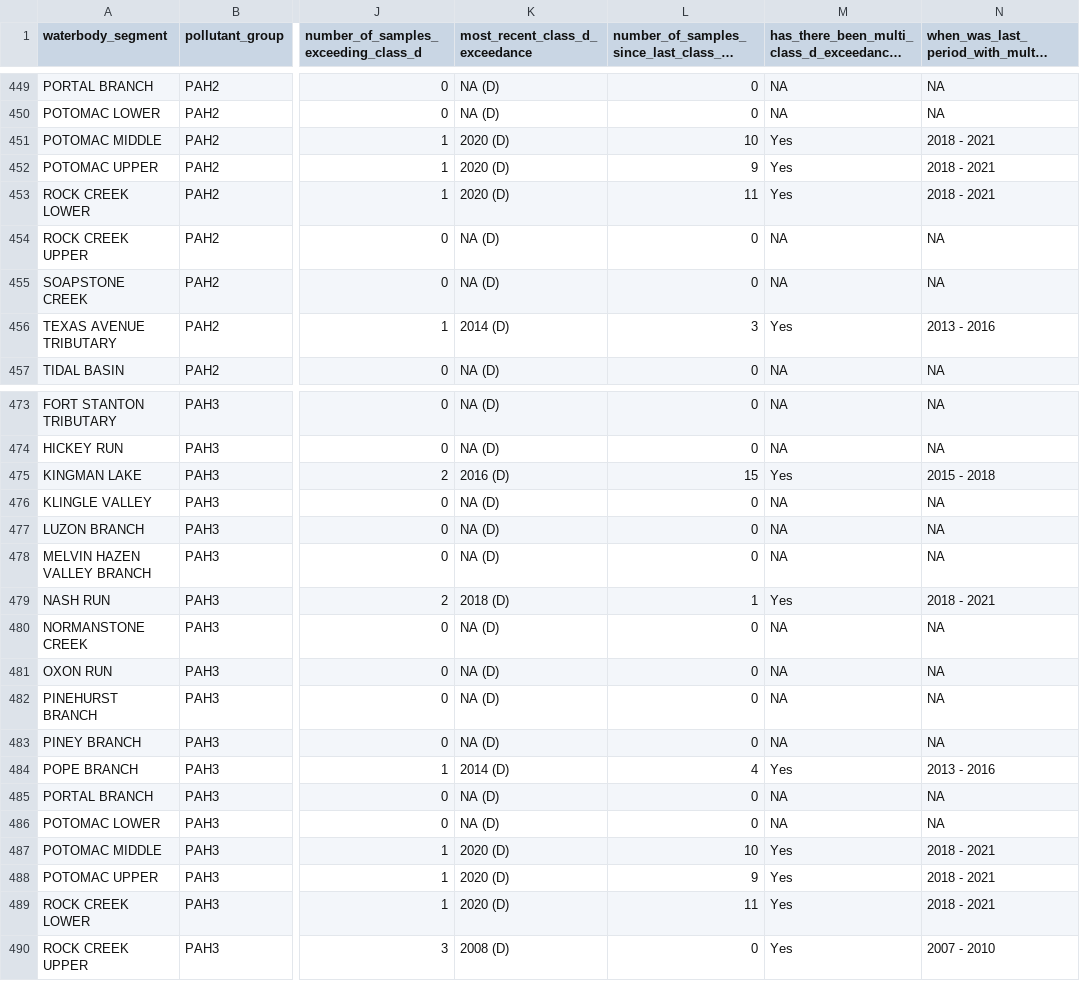
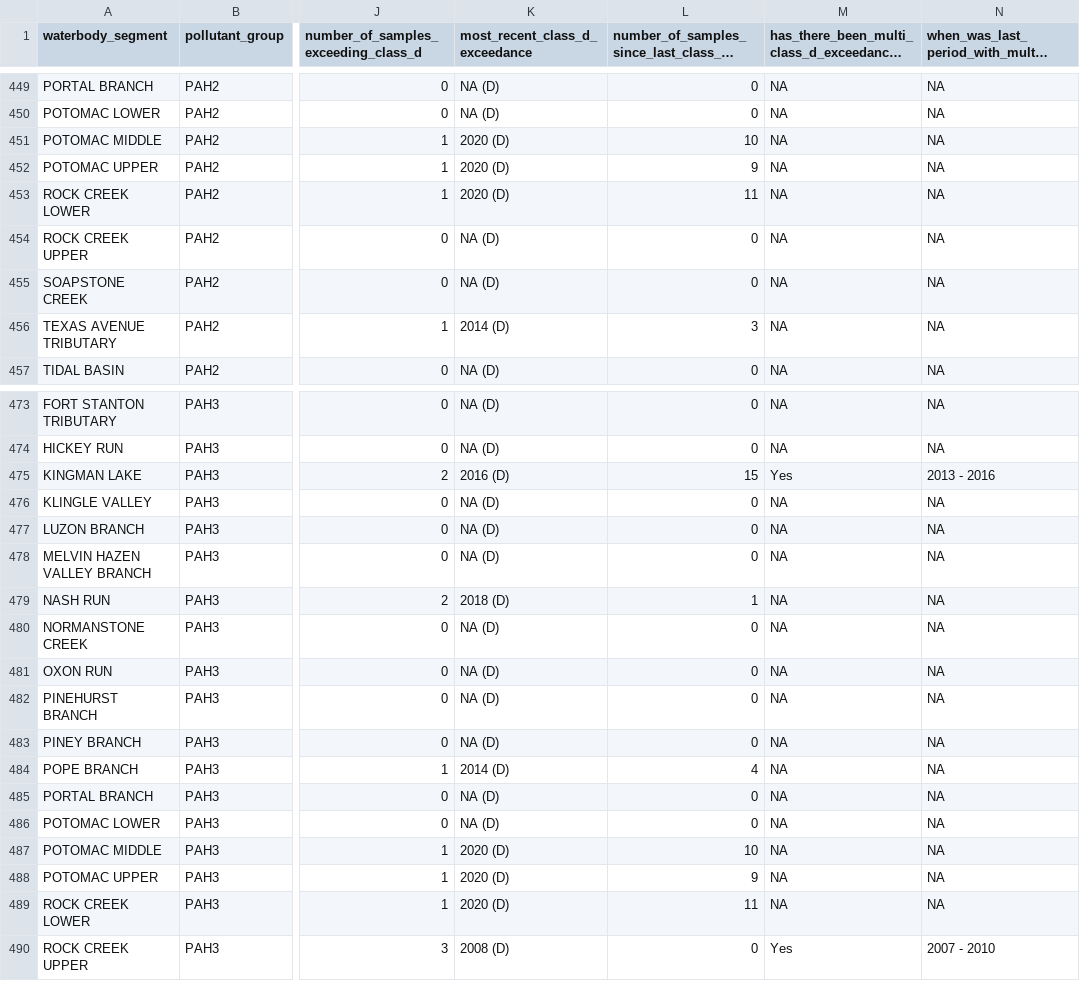
Before and after one commit to LimnoTech/IRsupportR, a CSV file: output/appendix_b_class_d_draft_20230119.csv, drawn as a sheet; only a part is shown, gaps mark what is left out; long unchanged cells end in …; the diff covers the shown part only; the diff names each change by its address in the sheet, - before the commit and + after, or states it on an @@ line.

```diff
--- a/output/appendix_b_class_d_draft_20230119.csv
+++ b/output/appendix_b_class_d_draft_20230119.csv
-M451:M453: Yes
+M451:M453: NA
-N451:N453: 2018 - 2021
+N451:N453: NA
-M456: Yes
+M456: NA
-N456: 2013 - 2016
+N456: NA
-N475: 2015 - 2018
+N475: 2013 - 2016
-M479: Yes
+M479: NA
-N479: 2018 - 2021
+N479: NA
-M484: Yes
+M484: NA
-N484: 2013 - 2016
+N484: NA
-M487:M489: Yes
+M487:M489: NA
-N487:N489: 2018 - 2021
+N487:N489: NA
```
Also changed, not shown: 3 edited cells elsewhere in this file, output/appendix_b_class_c_draft_20230119.csv, 4 other files.
